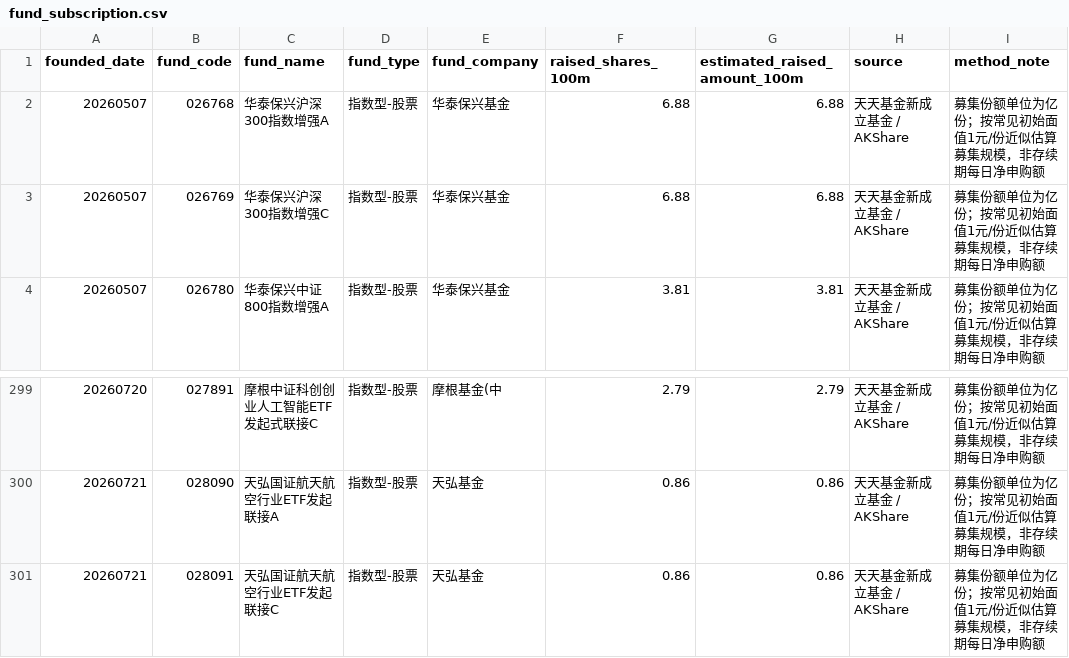
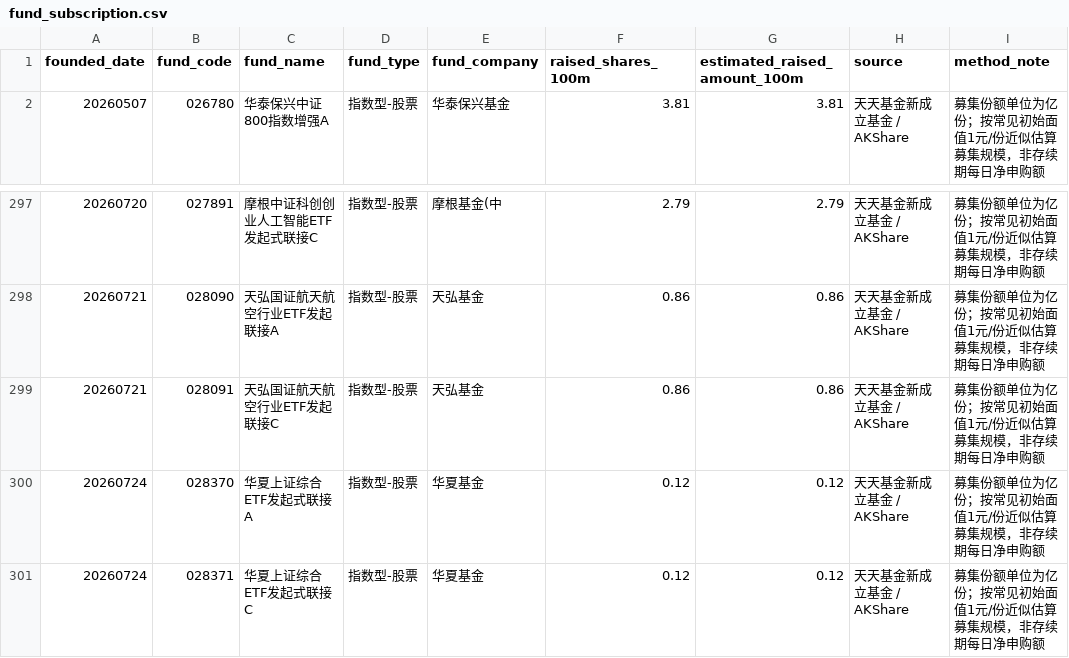
Before and after one commit to littlepeachh/macroscope-dashboard-v9, a CSV file: data/fund_subscription.csv, drawn as a sheet; only a part is shown, gaps mark what is left out; removed rows and columns are numbered as before the commit, all else as after; the diff names each change by its address in the sheet, - before the commit and + after, or states it on an @@ line.

```diff
--- a/data/fund_subscription.csv
+++ b/data/fund_subscription.csv
-row 2: 20260507 | 026768 | 华泰保兴沪深300指数增强A | 指数型-股票 | 华泰保兴基金 | 6.88 | 6.88 | 天天基金新成立基金 / AKShare | 募集份额单位为亿份；按常见初始面值1元/份近似估算募集规模，非存续期每日净申购额
-row 3: 20260507 | 026769 | 华泰保兴沪深300指数增强C | 指数型-股票 | 华泰保兴基金 | 6.88 | 6.88 | 天天基金新成立基金 / AKShare | 募集份额单位为亿份；按常见初始面值1元/份近似估算募集规模，非存续期每日净申购额
+row 300: 20260724 | 028370 | 华夏上证综合ETF发起式联接A | 指数型-股票 | 华夏基金 | 0.12 | 0.12 | 天天基金新成立基金 / AKShare | 募集份额单位为亿份；按常见初始面值1元/份近似估算募集规模，非存续期每日净申购额
+row 301: 20260724 | 028371 | 华夏上证综合ETF发起式联接C | 指数型-股票 | 华夏基金 | 0.12 | 0.12 | 天天基金新成立基金 / AKShare | 募集份额单位为亿份；按常见初始面值1元/份近似估算募集规模，非存续期每日净申购额
```
Also changed, not shown: data/macro.csv, 2 other files.
